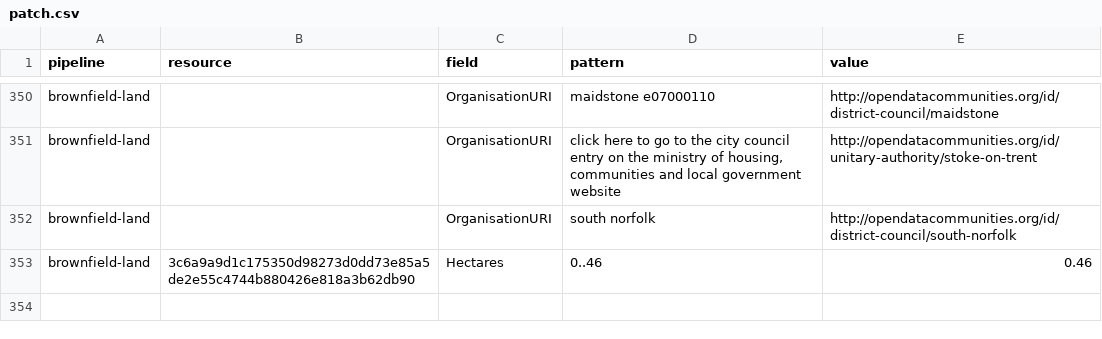
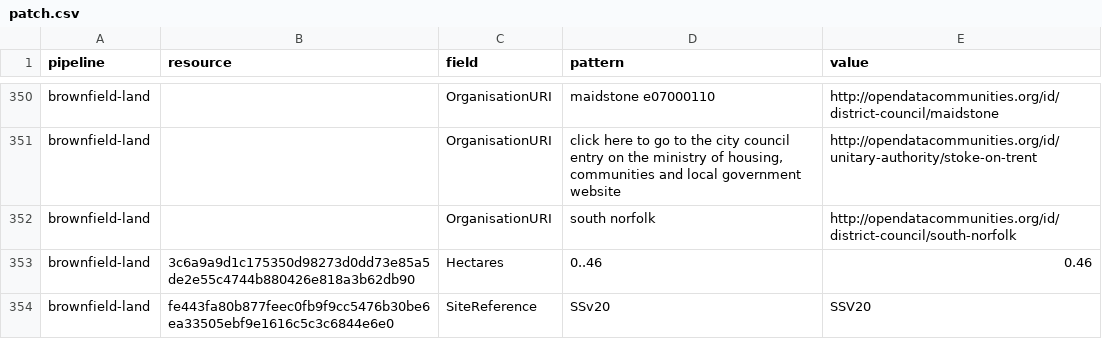
Before and after one commit to digital-land/check-brownfield-land-data, a CSV file: pipeline/patch.csv, drawn as a sheet; only a part is shown, gaps mark what is left out.

Commit message:
Commit pipeline 2021-01-26

```diff
--- a/pipeline/patch.csv
+++ b/pipeline/patch.csv
@@ -353 +353,2 @@ brownfield-land,,OrganisationURI,south norfolk,http://opendatacommunities.org/id
 brownfield-land,3c6a9a9d1c175350d98273d0dd73e85a5de2e55c4744b880426e818a3b62db90,Hectares,0..46,0.46
+brownfield-land,fe443fa80b877feec0fb9f9cc5476b30be6ea33505ebf9e1616c5c3c6844e6e0,SiteReference,SSv20,SSV20
```
Also changed, not shown: pipeline/transform.csv.
